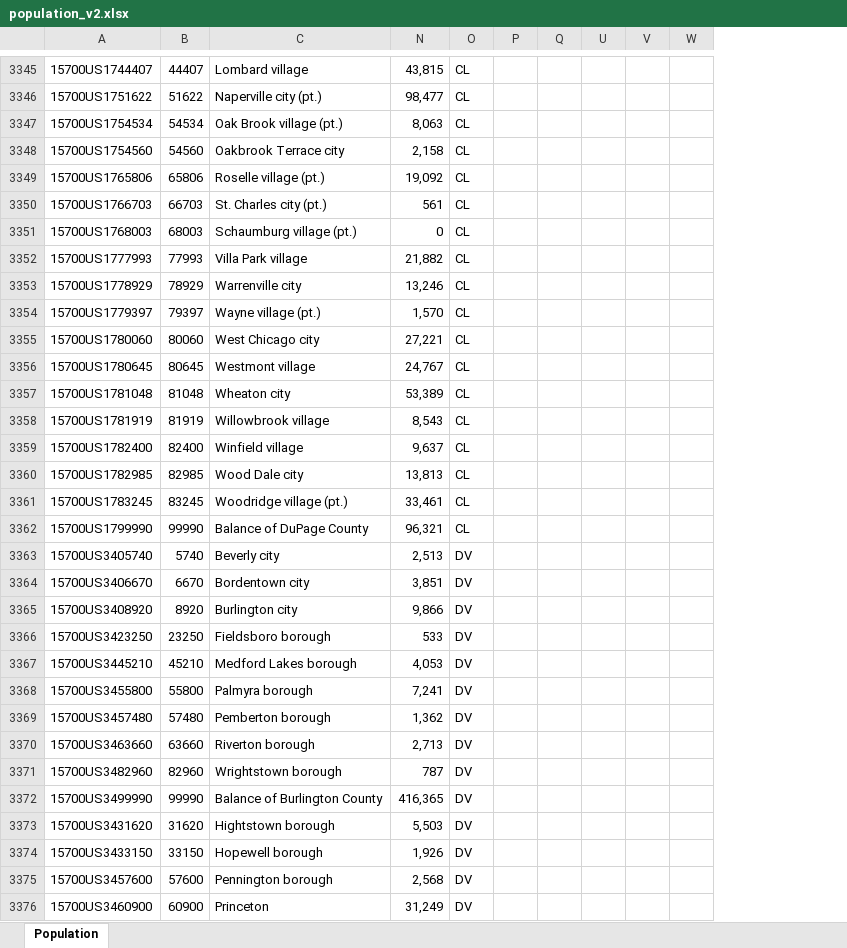
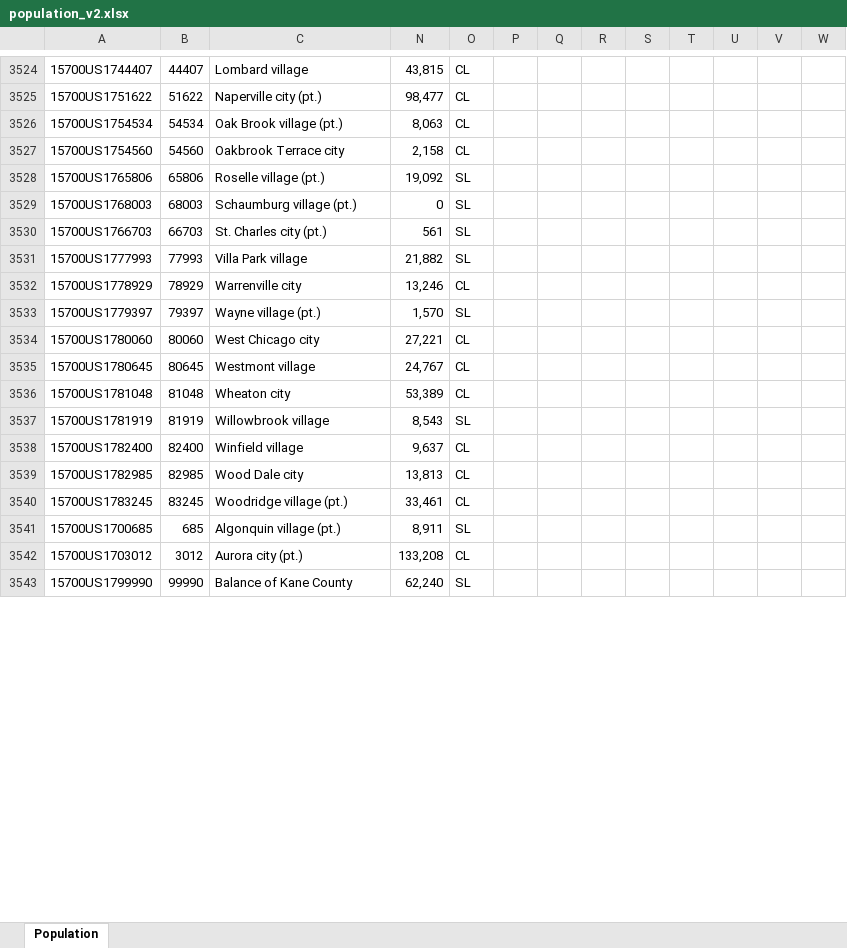
Before and after one commit to raddick/maps, an Excel workbook: usanew/usa2016_try2/population_v2.xlsx, sheet Population, drawn as a sheet; only a part is shown, gaps mark what is left out; values as stored, in another font and other column widths than the file's, no borders; conditional formats not drawn; removed rows and columns are numbered as before the commit, all else as after; rows hold the shown columns only; the diff covers the shown part only; the diff names each change by its address in the sheet, - before the commit and + after, or states it on an @@ line.

```diff
--- a/usanew/usa2016_try2/population_v2.xlsx (sheet Population)
+++ b/usanew/usa2016_try2/population_v2.xlsx (sheet Population)
-column U, empty
@@ column R unhidden, empty @@
@@ column S unhidden, empty @@
@@ column T unhidden, empty @@
+column U, empty
-O3528: CL
+O3528: SL
-row 3350: 15700US1766703 | 66703 | St. Charles city (pt.) | 561 | CL
-O3529: CL
+O3529: SL
+row 3530: 15700US1766703 | 66703 | St. Charles city (pt.) | 561 | SL
-O3531: CL
+O3531: SL
-O3533: CL
+O3533: SL
-O3537: CL
+O3537: SL
+row 3541: 15700US1700685 | 685 | Algonquin village (pt.) | 8,911 | SL
+row 3542: 15700US1703012 | 3012 | Aurora city (pt.) | 133,208 | CL
-C3543: Balance of DuPage County
+C3543: Balance of Kane County
-N3543: 96,321
+N3543: 62,240
-O3543: CL
+O3543: SL
@@ row 3363 moved to row 3323: 15700US3405740 @@
@@ row 3364 moved to row 3324: 15700US3406670 @@
@@ row 3365 moved to row 3325: 15700US3408920 @@
@@ row 3366 moved to row 3326: 15700US3423250 @@
@@ row 3367 moved to row 3327: 15700US3445210 @@
-row 3368: 15700US3455800 | 55800 | Palmyra borough | 7,241 | DV
@@ row 3369 moved to row 3329: 15700US3457480 @@
-row 3370: 15700US3463660 | 63660 | Riverton borough | 2,713 | DV
@@ row 3371 moved to row 3331: 15700US3482960 @@
@@ row 3372 moved to row 3332: 15700US3499990 @@
-row 3373: 15700US3431620 | 31620 | Hightstown borough | 5,503 | DV
-row 3374: 15700US3433150 | 33150 | Hopewell borough | 1,926 | DV
-row 3375: 15700US3457600 | 57600 | Pennington borough | 2,568 | DV
-row 3376: 15700US3460900 | 60900 | Princeton | 31,249 | DV
```
Also changed, not shown: 240 added rows, 27 removed rows, 15 moved rows and 499 edited cells elsewhere in this sheet, hidden cells, 9 other files.
